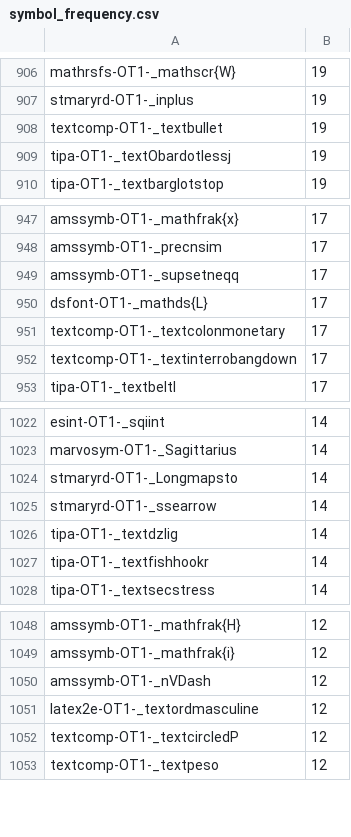
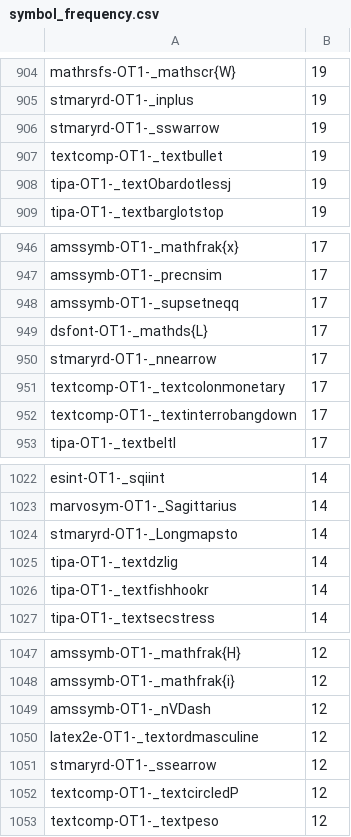
Before and after one commit to xiongsp/Hand-TeX, a CSV file: handtex/data/symbol_metadata/symbol_frequency.csv, drawn as a sheet; only a part is shown, gaps mark what is left out; the diff covers the shown part only.

```diff
--- a/handtex/data/symbol_metadata/symbol_frequency.csv
+++ b/handtex/data/symbol_metadata/symbol_frequency.csv
@@ -907,2 +905,3 @@ mathrsfs-OT1-_mathscr{W},19
 stmaryrd-OT1-_inplus,19
+stmaryrd-OT1-_sswarrow,19
 textcomp-OT1-_textbullet,19
@@ -950,2 +949,3 @@ amssymb-OT1-_supsetneqq,17
 dsfont-OT1-_mathds{L},17
+stmaryrd-OT1-_nnearrow,17
 textcomp-OT1-_textcolonmonetary,17
@@ -1024,3 +1024,2 @@ marvosym-OT1-_Sagittarius,14
 stmaryrd-OT1-_Longmapsto,14
-stmaryrd-OT1-_ssearrow,14
 tipa-OT1-_textdzlig,14
@@ -1051,2 +1050,3 @@ amssymb-OT1-_nVDash,12
 latex2e-OT1-_textordmasculine,12
+stmaryrd-OT1-_ssearrow,12
 textcomp-OT1-_textcircledP,12
```
Also changed, not shown: 5 added rows and 7 removed rows elsewhere in this file, handtex/data/symbol_metadata/augmented_symbol_frequency.csv, 4 other files.
